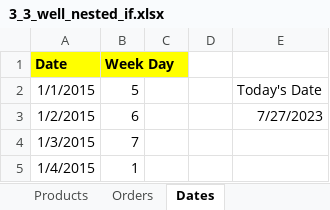
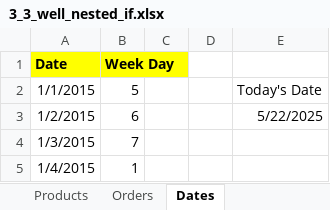
Before and after one commit to adelatorre2/adlt-learning-journal, an Excel workbook: coding_learning/excel/data_preparation_in_excel_datacamp/Exercises and Datasets/Workbooks/3_3_well_nested_if.xlsx, sheet Dates, drawn as a sheet; only a part is shown; values as stored, in another font and other column widths than the file's, no borders; the diff names each change by its address in the sheet, - before the commit and + after, or states it on an @@ line.

```diff
--- a/coding_learning/excel/data_preparation_in_excel_datacamp/Exercises and Datasets/Workbooks/3_3_well_nested_if.xlsx (sheet Dates)
+++ b/coding_learning/excel/data_preparation_in_excel_datacamp/Exercises and Datasets/Workbooks/3_3_well_nested_if.xlsx (sheet Dates)
-E3: 7/27/2023
+E3: 5/22/2025
```
Also changed, not shown: sheet Orders, hidden cells, coding_learning/excel/data_preparation_in_excel_datacamp/Exercises and Datasets/Workbooks/3_1_not_to_be.xlsx, coding_learning/excel/data_preparation_in_excel_datacamp/Exercises and Datasets/Workbooks/3_2_functions_two_by_two.xlsx, 5 other files.
